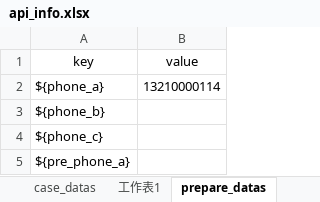
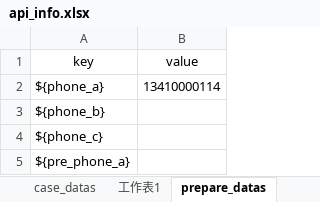
Before and after one commit to zhouweisong/pupu_api, an Excel workbook: TestDatas/api_info.xlsx, sheet prepare_datas, drawn as a sheet; values as stored, in another font and other column widths than the file's, no borders; the diff names each change by its address in the sheet, - before the commit and + after, or states it on an @@ line.

Commit message:
修改成134

```diff
--- a/TestDatas/api_info.xlsx (sheet prepare_datas)
+++ b/TestDatas/api_info.xlsx (sheet prepare_datas)
-B2 (value): 13210000114
+B2 (value): 13410000114
```
